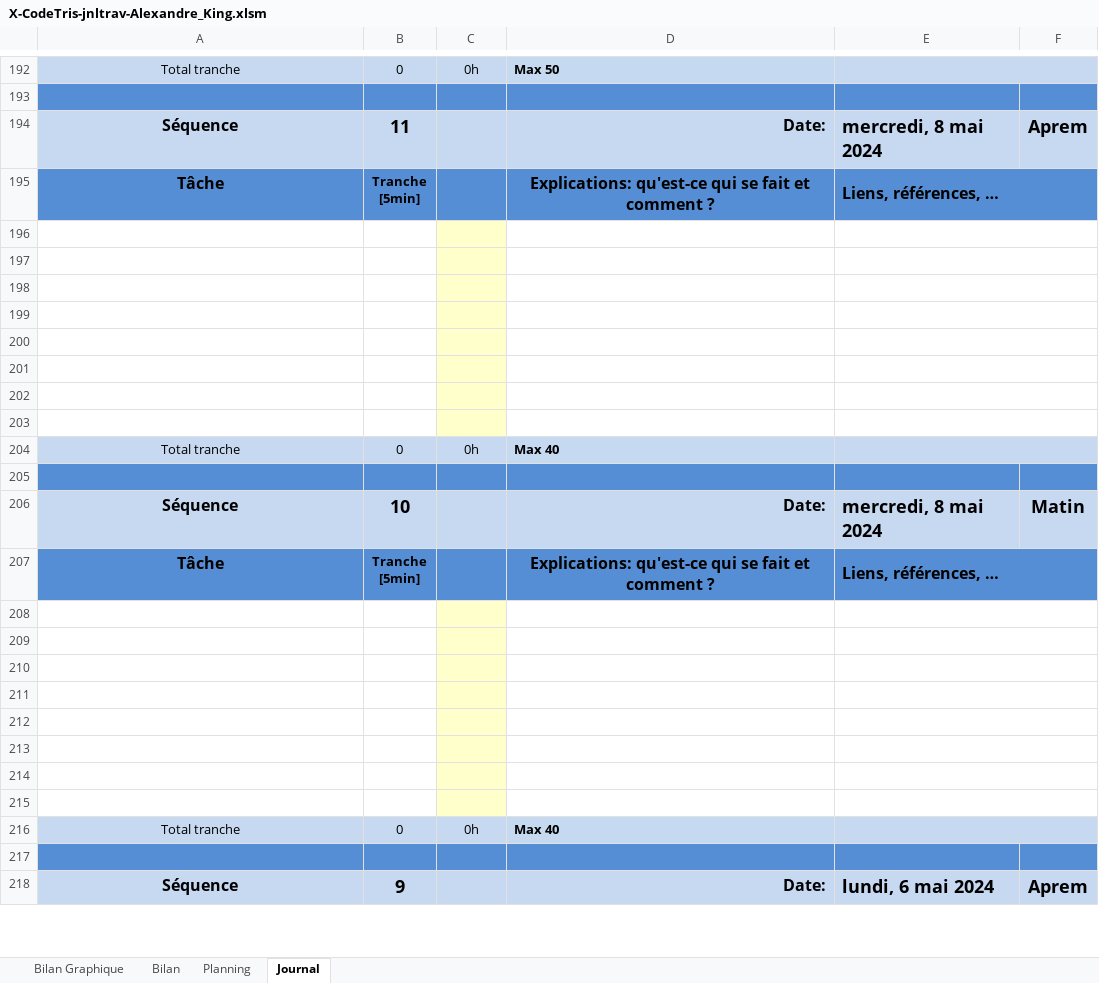
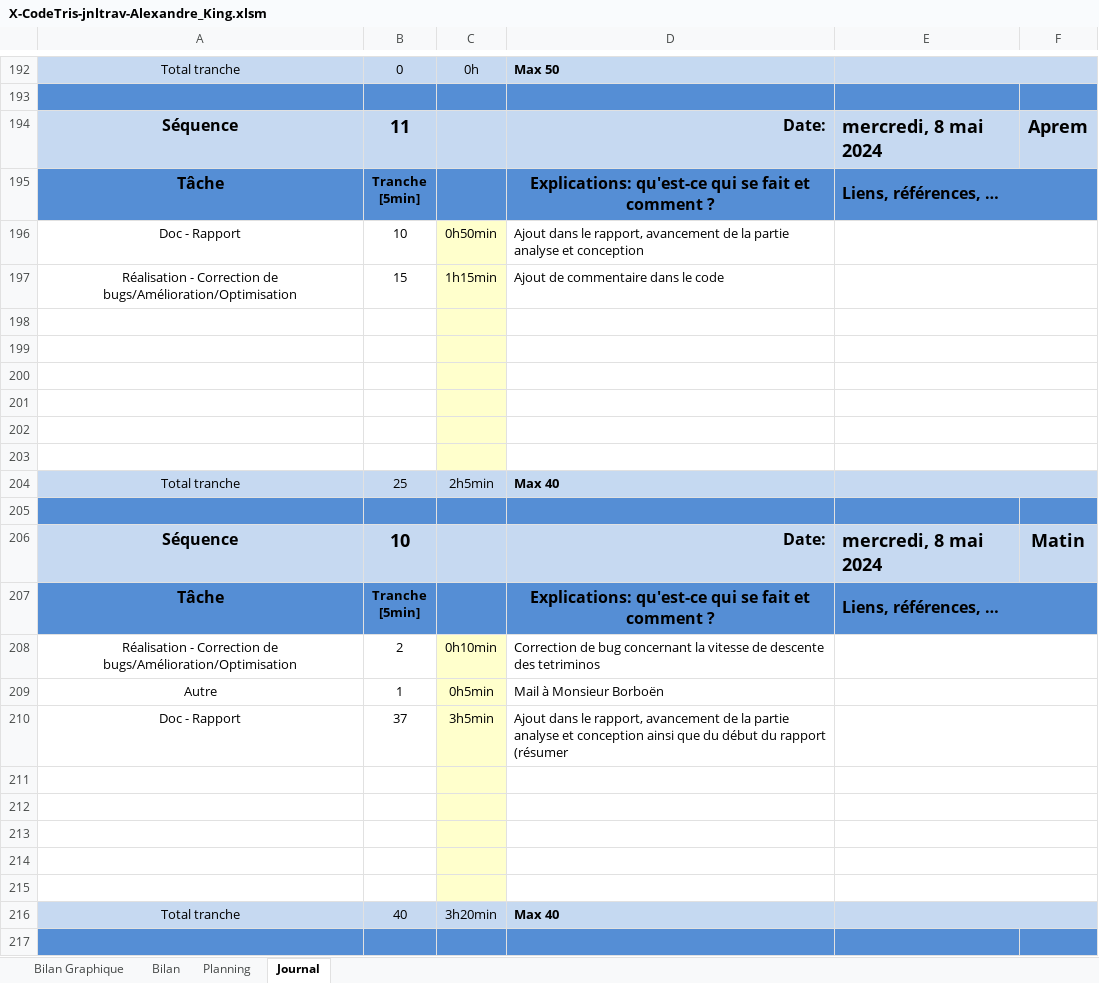
Before and after one commit to Xale2111/CodeTris, an Excel workbook: 00-Documentation/01-Journal Travail/X-CodeTris-jnltrav-Alexandre_King.xlsm, sheet Journal, drawn as a sheet; only a part is shown, gaps mark what is left out; the shorter side is filled out with more unchanged rows; values as stored, in another font and other column widths than the file's, no borders; charts and pictures and conditional formats not drawn; 1 other sheet too large or unreadable and not compared; removed rows and columns are numbered as before the commit, all else as after; the diff names each change by its address in the sheet, - before the commit and + after, or states it on an @@ line.

Commit message:
Ajout de commentaire dans différentes classes

```diff
--- a/00-Documentation/01-Journal Travail/X-CodeTris-jnltrav-Alexandre_King.xlsm (sheet Journal)
+++ b/00-Documentation/01-Journal Travail/X-CodeTris-jnltrav-Alexandre_King.xlsm (sheet Journal)
+row 196: Doc - Rapport | 10 | 0h50min | Ajout dans le rapport, avancement de la partie analyse et conception
+row 197: Réalisation - Correction de bugs/Amélioration/Optimisation | 15 | 1h15min | Ajout de commentaire dans le code
-row 202: (empty)
-row 203: (empty)
-B204: 0
+B204: 25
-C204: 0h
+C204: 2h5min
+row 208: Réalisation - Correction de bugs/Amélioration/Optimisation | 2 | 0h10min | Correction de bug concernant la vitesse de descente des tetriminos
+row 209: Autre | 1 | 0h5min | Mail à Monsieur Borboën
+row 210: Doc - Rapport | 37 | 3h5min | Ajout dans le rapport, avancement de la partie analyse et conception ainsi que du début du rapport (résumer
-row 213: (empty)
-row 214: (empty)
-row 215: (empty)
-B216: 0
+B216: 40
-C216: 0h
+C216: 3h20min
```
Also changed, not shown: sheet Bilan Graphique, formulas that keep their value, charts or pictures, 22 other files.
